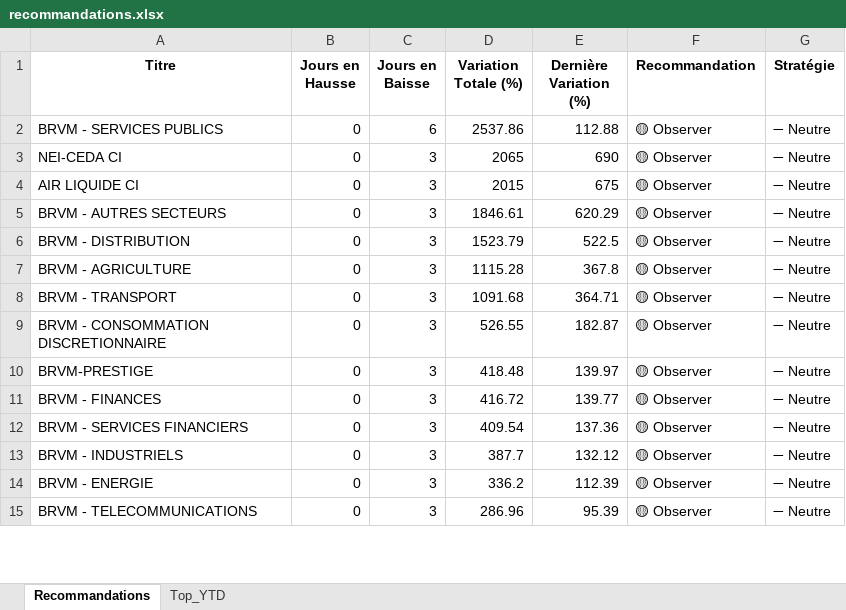
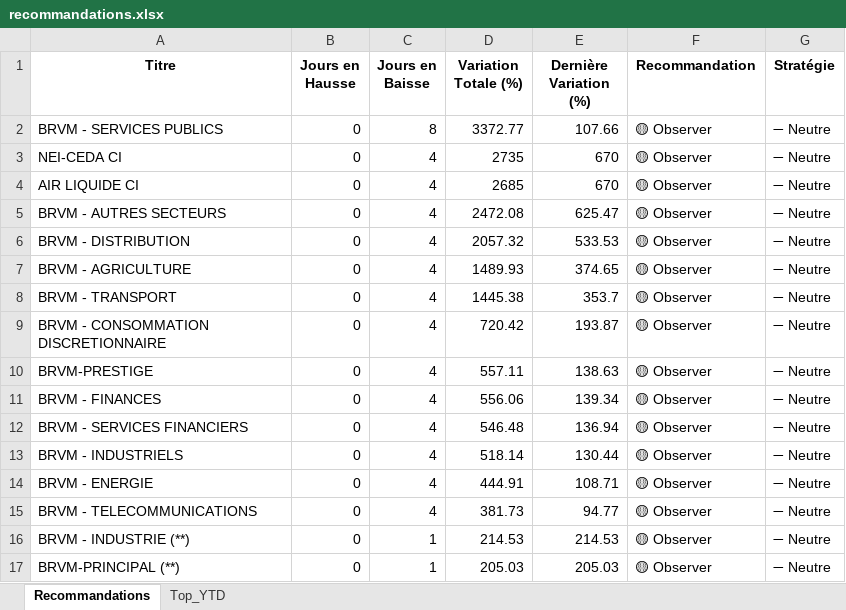
Before and after one commit to esmelobi/brvm-dashboard, an Excel workbook: data/recommandations.xlsx, sheet Recommandations, drawn as a sheet; only a part is shown; values as stored, in another font and other column widths than the file's, no borders; the diff covers the shown part only; the diff names each change by its address in the sheet, - before the commit and + after, or states it on an @@ line.

```diff
--- a/data/recommandations.xlsx (sheet Recommandations)
+++ b/data/recommandations.xlsx (sheet Recommandations)
-C2 (Jours en Baisse): 6
+C2 (Jours en Baisse): 8
-D2 (Variation Totale (%)): 2537.86
+D2 (Variation Totale (%)): 3372.77
-E2 (Dernière Variation (%)): 112.88
+E2 (Dernière Variation (%)): 107.66
-C3:C15 (Jours en Baisse): 3
+C3:C15 (Jours en Baisse): 4
-D3 (Variation Totale (%)): 2065
+D3 (Variation Totale (%)): 2735
-E3 (Dernière Variation (%)): 690
+E3 (Dernière Variation (%)): 670
-D4 (Variation Totale (%)): 2015
+D4 (Variation Totale (%)): 2685
-E4 (Dernière Variation (%)): 675
+E4 (Dernière Variation (%)): 670
-D5 (Variation Totale (%)): 1846.61
+D5 (Variation Totale (%)): 2472.08
-E5 (Dernière Variation (%)): 620.29
+E5 (Dernière Variation (%)): 625.47
-D6 (Variation Totale (%)): 1523.79
+D6 (Variation Totale (%)): 2057.32
-E6 (Dernière Variation (%)): 522.5
+E6 (Dernière Variation (%)): 533.53
-D7 (Variation Totale (%)): 1115.28
+D7 (Variation Totale (%)): 1489.93
-E7 (Dernière Variation (%)): 367.8
+E7 (Dernière Variation (%)): 374.65
-D8 (Variation Totale (%)): 1091.68
+D8 (Variation Totale (%)): 1445.38
-E8 (Dernière Variation (%)): 364.71
+E8 (Dernière Variation (%)): 353.7
-D9 (Variation Totale (%)): 526.55
+D9 (Variation Totale (%)): 720.42
-E9 (Dernière Variation (%)): 182.87
+E9 (Dernière Variation (%)): 193.87
-D10 (Variation Totale (%)): 418.48
+D10 (Variation Totale (%)): 557.11
-E10 (Dernière Variation (%)): 139.97
+E10 (Dernière Variation (%)): 138.63
-D11 (Variation Totale (%)): 416.72
+D11 (Variation Totale (%)): 556.06
-E11 (Dernière Variation (%)): 139.77
+E11 (Dernière Variation (%)): 139.34
-D12 (Variation Totale (%)): 409.54
+D12 (Variation Totale (%)): 546.48
-E12 (Dernière Variation (%)): 137.36
+E12 (Dernière Variation (%)): 136.94
-D13 (Variation Totale (%)): 387.7
+D13 (Variation Totale (%)): 518.14
-E13 (Dernière Variation (%)): 132.12
+E13 (Dernière Variation (%)): 130.44
-D14 (Variation Totale (%)): 336.2
+D14 (Variation Totale (%)): 444.91
-E14 (Dernière Variation (%)): 112.39
+E14 (Dernière Variation (%)): 108.71
-D15 (Variation Totale (%)): 286.96
+D15 (Variation Totale (%)): 381.73
-E15 (Dernière Variation (%)): 95.39
+E15 (Dernière Variation (%)): 94.77
+row 16: BRVM - INDUSTRIE (**) | 0 | 1 | 214.53 | 214.53 | 🟡 Observer | ➖ Neutre
+row 17: BRVM-PRINCIPAL (**) | 0 | 1 | 205.03 | 205.03 | 🟡 Observer | ➖ Neutre
```
Also changed, not shown: 8 added rows, 2 removed rows and 14 edited cells elsewhere in this sheet, sheet Top_YTD.
